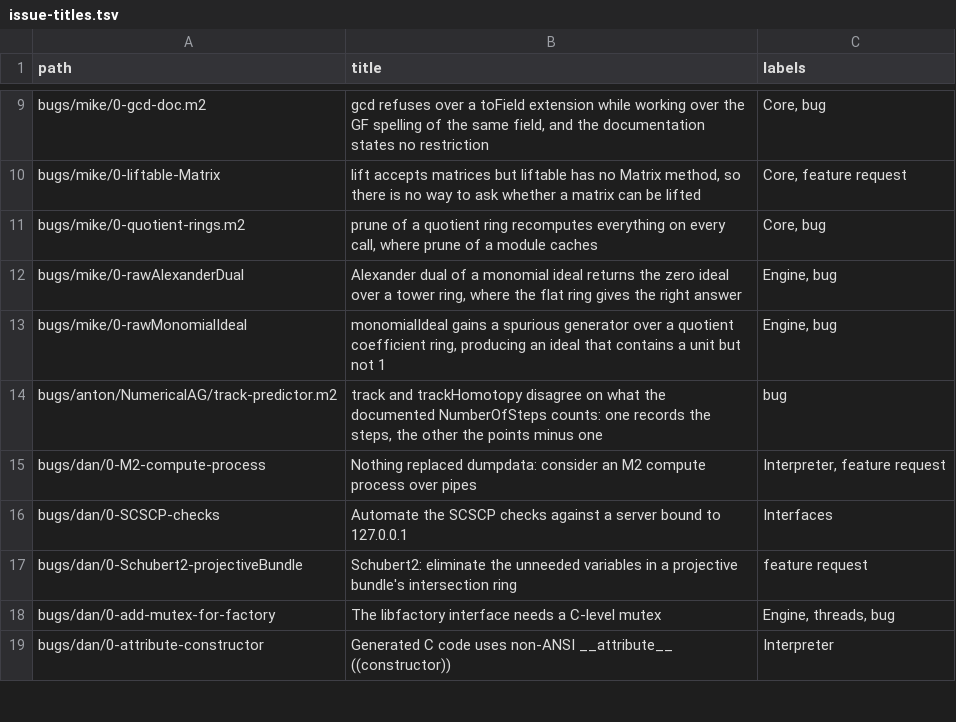
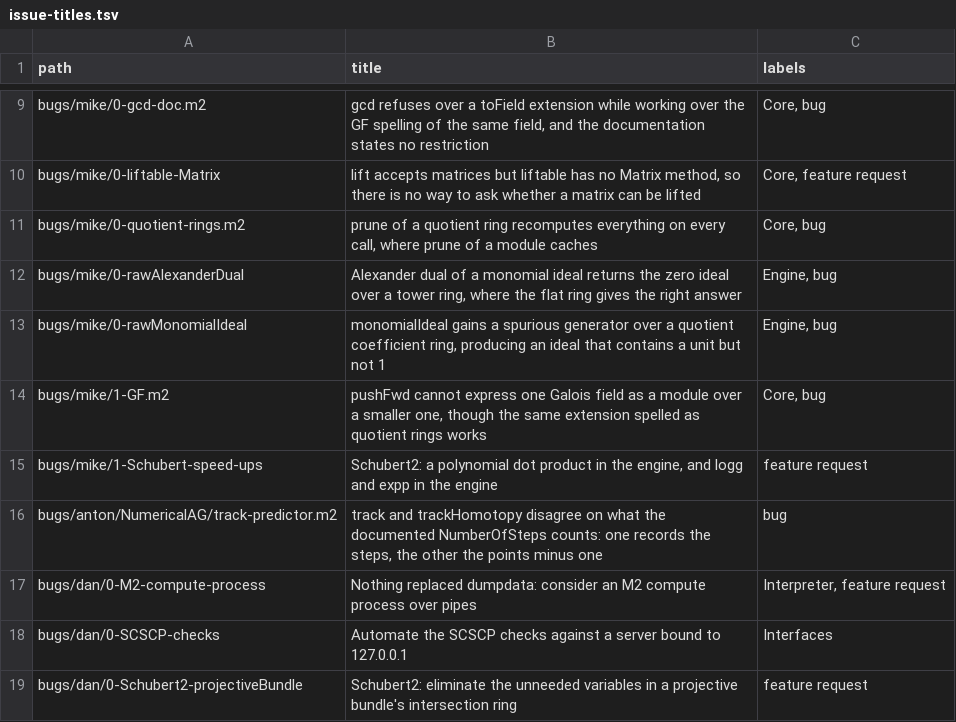
Before and after one commit to d-torrance/M2, a TSV file: bug-triage/issue-titles.tsv, drawn as a sheet; only a part is shown, gaps mark what is left out; the shorter side is filled out with more unchanged rows; the diff names each change by its address in the sheet, - before the commit and + after, or states it on an @@ line.

```diff
--- a/bug-triage/issue-titles.tsv
+++ b/bug-triage/issue-titles.tsv
+row 14: bugs/mike/1-GF.m2 | pushFwd cannot express one Galois field as a module over a smaller one, though the same extension spelled as quotient rings works | Core, bug
+row 15: bugs/mike/1-Schubert-speed-ups | Schubert2: a polynomial dot product in the engine, and logg and expp in the engine | feature request
```
Also changed, not shown: 4 other files.
